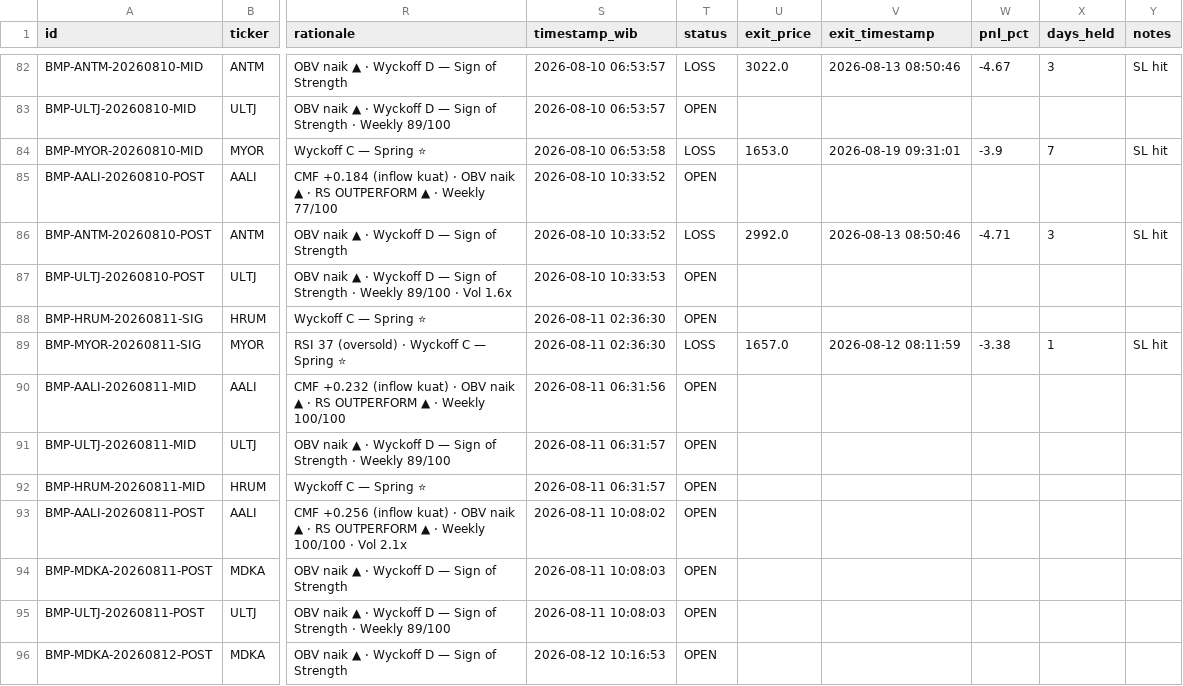
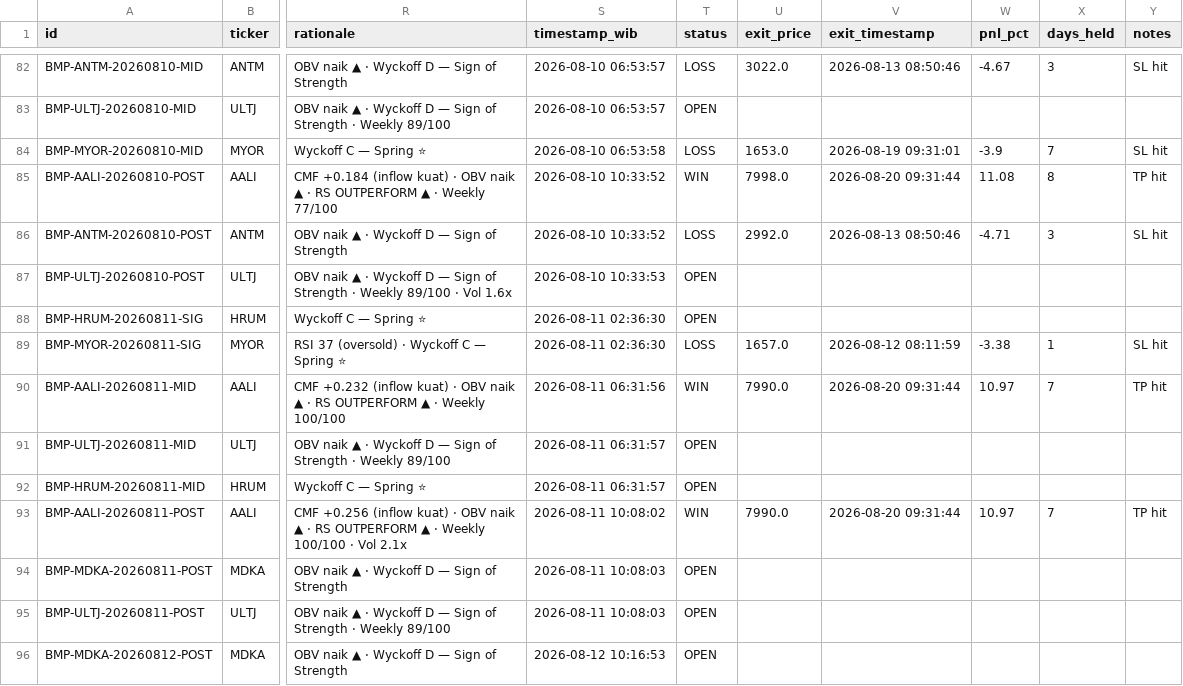
Before and after one commit to rayzleaf/bandarmology-signals, a CSV file: data/signals.csv, drawn as a sheet; only a part is shown, gaps mark what is left out; the diff names each change by its address in the sheet, - before the commit and + after, or states it on an @@ line.

Commit message:
🔍 Audit: WIN/LOSS update 2026-08-20 09:31 UTC

```diff
--- a/data/signals.csv
+++ b/data/signals.csv
-T85 (status): OPEN
+T85 (status): WIN
-U85 (exit_price): (empty)
+U85 (exit_price): 7998.0
-V85 (exit_timestamp): (empty)
+V85 (exit_timestamp): 2026-08-20 09:31:44
-W85 (pnl_pct): (empty)
+W85 (pnl_pct): 11.08
-X85 (days_held): (empty)
+X85 (days_held): 8
-Y85 (notes): (empty)
+Y85 (notes): TP hit
-T90 (status): OPEN
+T90 (status): WIN
-U90 (exit_price): (empty)
+U90 (exit_price): 7990.0
-V90 (exit_timestamp): (empty)
+V90 (exit_timestamp): 2026-08-20 09:31:44
-W90 (pnl_pct): (empty)
+W90 (pnl_pct): 10.97
-X90 (days_held): (empty)
+X90 (days_held): 7
-Y90 (notes): (empty)
+Y90 (notes): TP hit
-T93 (status): OPEN
+T93 (status): WIN
-U93 (exit_price): (empty)
+U93 (exit_price): 7990.0
-V93 (exit_timestamp): (empty)
+V93 (exit_timestamp): 2026-08-20 09:31:44
-W93 (pnl_pct): (empty)
+W93 (pnl_pct): 10.97
-X93 (days_held): (empty)
+X93 (days_held): 7
-Y93 (notes): (empty)
+Y93 (notes): TP hit
```
